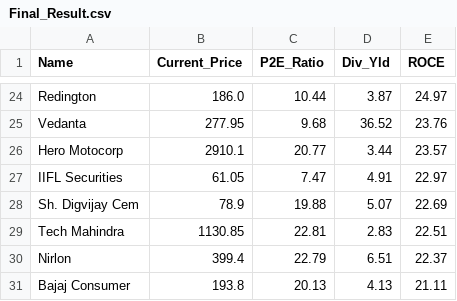
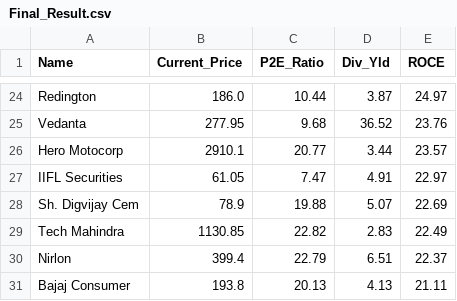
Before and after one commit to dikuagarwal/Fundamentally_Strong_Stocks-Using-Web_Scraping, a CSV file: Final_Result.csv, drawn as a sheet; only a part is shown, gaps mark what is left out.

```diff
--- a/Final_Result.csv
+++ b/Final_Result.csv
@@ -28,3 +28,3 @@ IIFL Securities,61.05,7.47,4.91,22.97
 Sh. Digvijay Cem,78.9,19.88,5.07,22.69
-Tech Mahindra,1130.85,22.81,2.83,22.51
+Tech Mahindra,1130.85,22.82,2.83,22.49
 Nirlon,399.4,22.79,6.51,22.37
```
Also changed, not shown: All_Stocks_Row_Data.csv, Clean_Data.csv, 12 other files.
